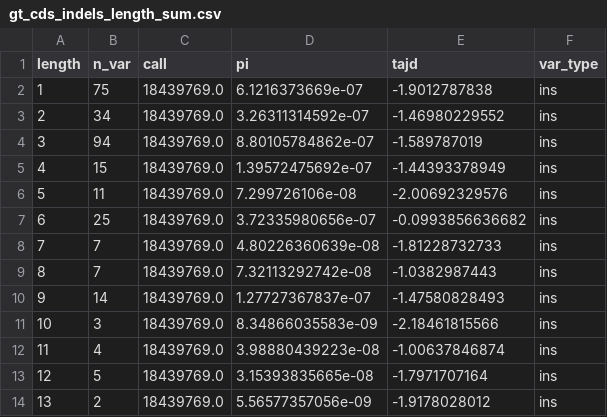
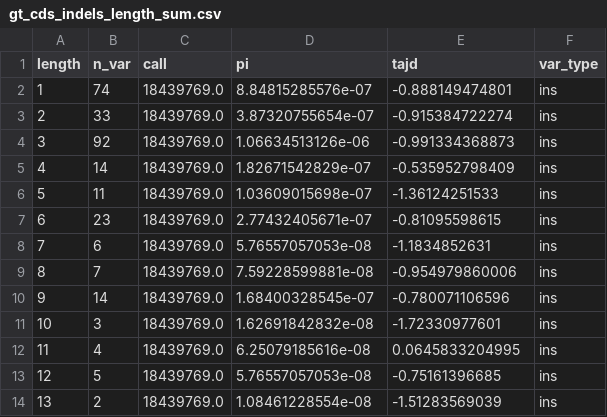
Before and after one commit to henryjuho/parus_indel, a CSV file: length_analyses/gt_cds_indels_length_sum.csv, drawn as a sheet; only a part is shown; the diff covers the shown part only.

```diff
--- a/length_analyses/gt_cds_indels_length_sum.csv
+++ b/length_analyses/gt_cds_indels_length_sum.csv
@@ -1,14 +1,14 @@
 length,n_var,call,pi,tajd,var_type
-1,75,18439769.0,6.1216373669e-07,-1.9012787838,ins
-2,34,18439769.0,3.26311314592e-07,-1.46980229552,ins
-3,94,18439769.0,8.80105784862e-07,-1.589787019,ins
-4,15,18439769.0,1.39572475692e-07,-1.44393378949,ins
-5,11,18439769.0,7.299726106e-08,-2.00692329576,ins
-6,25,18439769.0,3.72335980656e-07,-0.0993856636682,ins
-7,7,18439769.0,4.80226360639e-08,-1.81228732733,ins
-8,7,18439769.0,7.32113292742e-08,-1.0382987443,ins
-9,14,18439769.0,1.27727367837e-07,-1.47580828493,ins
-10,3,18439769.0,8.34866035583e-09,-2.18461815566,ins
-11,4,18439769.0,3.98880439223e-08,-1.00637846874,ins
-12,5,18439769.0,3.15393835665e-08,-1.7971707164,ins
-13,2,18439769.0,5.56577357056e-09,-1.9178028012,ins
+1,74,18439769.0,8.84815285576e-07,-0.888149474801,ins
+2,33,18439769.0,3.87320755654e-07,-0.915384722274,ins
+3,92,18439769.0,1.06634513126e-06,-0.991334368873,ins
+4,14,18439769.0,1.82671542829e-07,-0.535952798409,ins
+5,11,18439769.0,1.03609015698e-07,-1.36124251533,ins
+6,23,18439769.0,2.77432405671e-07,-0.81095598615,ins
+7,6,18439769.0,5.76557057053e-08,-1.1834852631,ins
+8,7,18439769.0,7.59228599881e-08,-0.954979860006,ins
+9,14,18439769.0,1.68400328545e-07,-0.780071106596,ins
+10,3,18439769.0,1.62691842832e-08,-1.72330977601,ins
+11,4,18439769.0,6.25079185616e-08,0.0645833204995,ins
+12,5,18439769.0,5.76557057053e-08,-0.75161396685,ins
+13,2,18439769.0,1.08461228554e-08,-1.51283569039,ins
```
Also changed, not shown: 84 edited cells elsewhere in this file, length_analyses/gt_intergenic_indels_length_sum.csv, length_analyses/gt_introns_indels_length_sum.csv, 1 other file.
